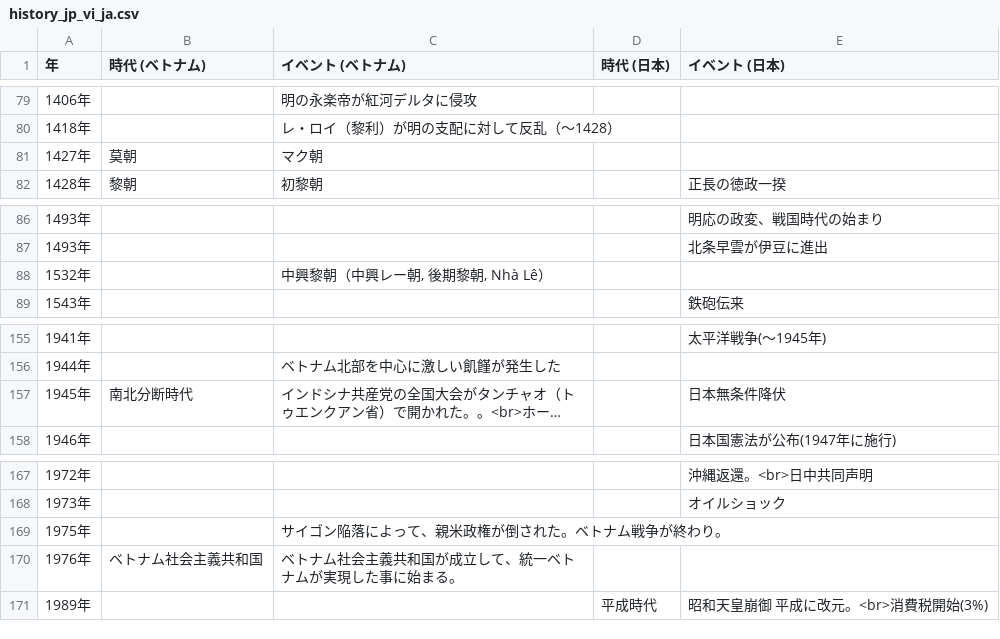
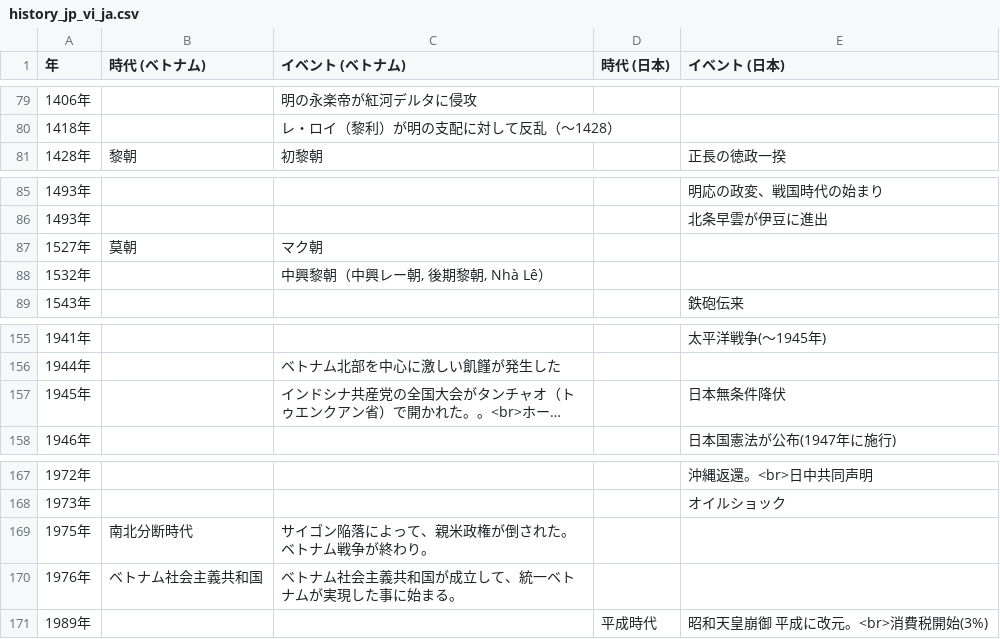
Before and after one commit to mytv1/mytv1, a CSV file: _data/history_jp_vi_ja.csv, drawn as a sheet; only a part is shown, gaps mark what is left out; long unchanged cells end in …; removed rows and columns are numbered as before the commit, all else as after; the diff names each change by its address in the sheet, - before the commit and + after, or states it on an @@ line.

```diff
--- a/_data/history_jp_vi_ja.csv
+++ b/_data/history_jp_vi_ja.csv
-row 81: 1427年 | 莫朝 | マク朝
+row 87: 1527年 | 莫朝 | マク朝
-B157 (時代 (ベトナム)): 南北分断時代
+B157 (時代 (ベトナム)): (empty)
-B169 (時代 (ベトナム)): (empty)
+B169 (時代 (ベトナム)): 南北分断時代
```
Also changed, not shown: _data/history_jp_vi_vi.csv.
